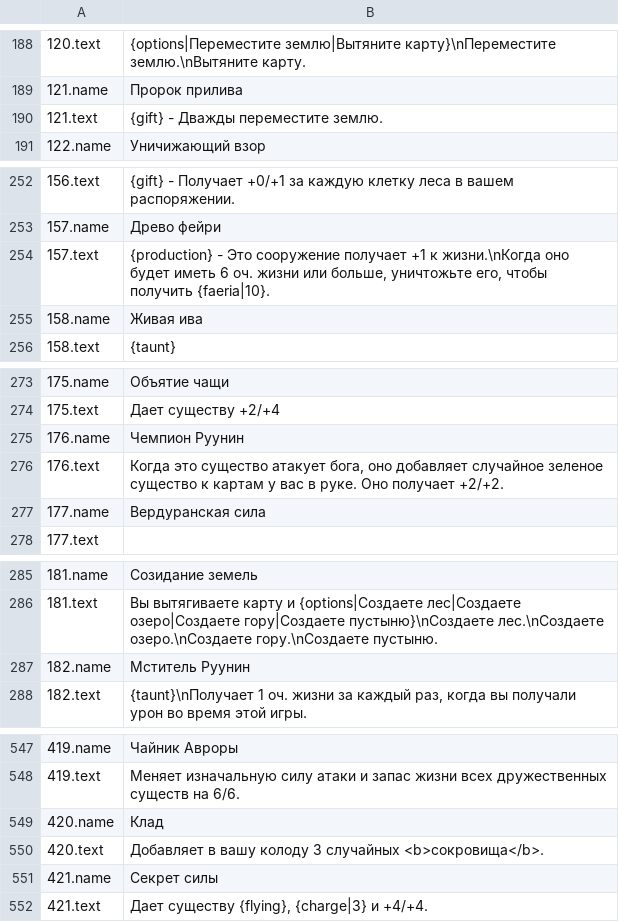
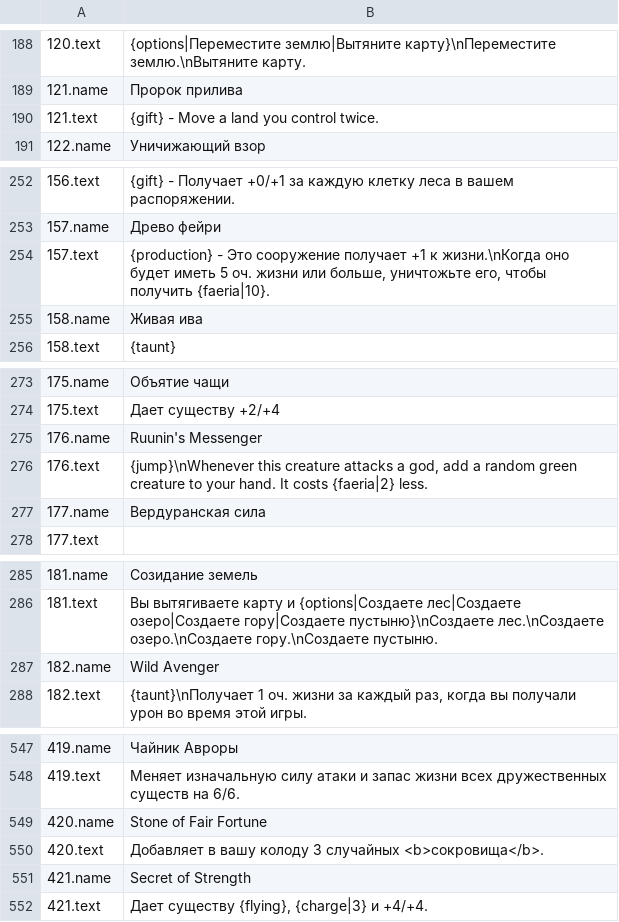
Before and after one commit to eugene-shuvaev/Faeria_Cards, a CSV file: CardExport/Russian/cards.csv, drawn as a sheet; only a part is shown, gaps mark what is left out; the diff covers the shown part only.

Commit message:
Card version 2016-08-17 (Texts)

```diff
--- a/CardExport/Russian/cards.csv
+++ b/CardExport/Russian/cards.csv
@@ -189,3 +189,3 @@
 121.name;Пророк прилива
-121.text;{gift} - Дважды переместите землю.
+121.text;{gift} - Move a land you control twice.
 122.name;Уничижающий взор
@@ -253,3 +253,3 @@
 157.name;Древо фейри
-157.text;{production} - Это сооружение получает +1 к жизни.\nКогда оно будет иметь 6 оч. жизни или больше, уничтожьте его, чтобы получить {faeria|10}.
+157.text;{production} - Это сооружение получает +1 к жизни.\nКогда оно будет иметь 5 оч. жизни или больше, уничтожьте его, чтобы получить {faeria|10}.
 158.name;Живая ива
@@ -274,4 +274,4 @@
 175.text;Дает существу +2/+4
-176.name;Чемпион Руунин
-176.text;Когда это существо атакует бога, оно добавляет случайное зеленое существо к картам у вас в руке. Оно получает +2/+2.
+176.name;Ruunin's Messenger
+176.text;{jump}\nWhenever this creature attacks a god, add a random green creature to your hand. It costs {faeria|2} less.
 177.name;Вердуранская сила
@@ -286,3 +286,3 @@
 181.text;Вы вытягиваете карту и {options|Создаете лес|Создаете озеро|Создаете гору|Создаете пустыню}\nСоздаете лес.\nСоздаете озеро.\nСоздаете гору.\nСоздаете пустыню.
-182.name;Мститель Руунин
+182.name;Wild Avenger
 182.text;{taunt}\nПолучает 1 оч. жизни за каждый раз, когда вы получали урон во время этой игры.
@@ -548,5 +548,5 @@
 419.text;Меняет изначальную силу атаки и запас жизни всех дружественных существ на 6/6.
-420.name;Клад
+420.name;Stone of Fair Fortune
 420.text;Добавляет в вашу колоду 3 случайных <b>сокровища</b>.
-421.name;Секрет силы
+421.name;Secret of Strength
 421.text;Дает существу {flying}, {charge|3} и +4/+4.
```
Also changed, not shown: 9 edited cells elsewhere in this file, CardExport/English/cards.csv, CardExport/French/cards.csv, 5 other files.
